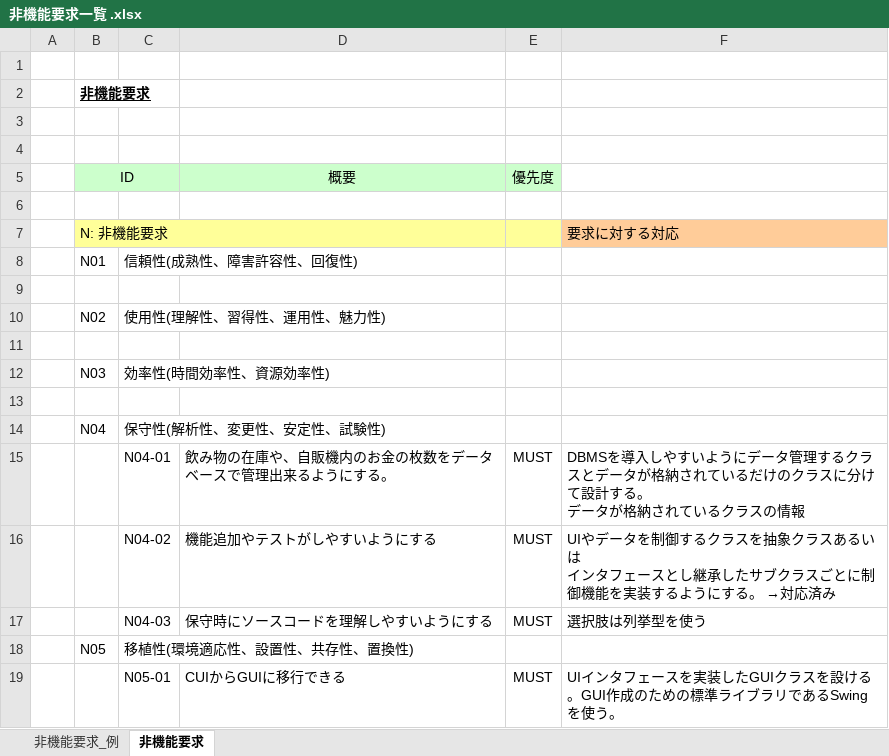
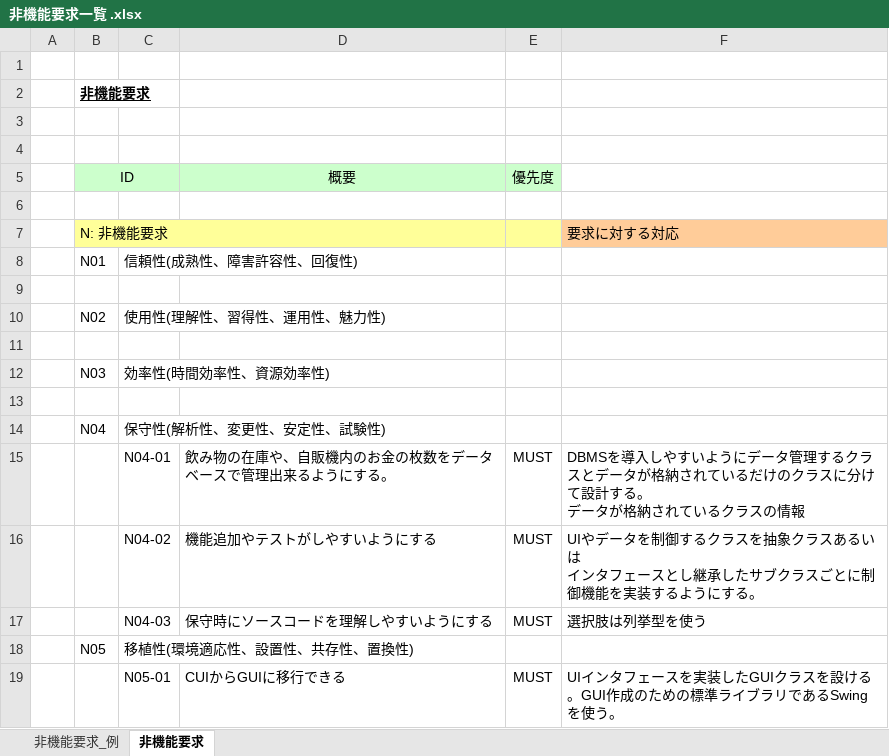
Before and after one commit to 2020011/miniProject, an Excel workbook: 02_要求分析/非機能要求一覧 .xlsx, sheet 非機能要求, drawn as a sheet; values as stored, in another font and other column widths than the file's, no borders; the diff names each change by its address in the sheet, - before the commit and + after, or states it on an @@ line.

Commit message:
変更

```diff
--- a/02_要求分析/非機能要求一覧 .xlsx (sheet 非機能要求)
+++ b/02_要求分析/非機能要求一覧 .xlsx (sheet 非機能要求)
-F16: …にする。 →対応済み
+F16: …にする。
```
